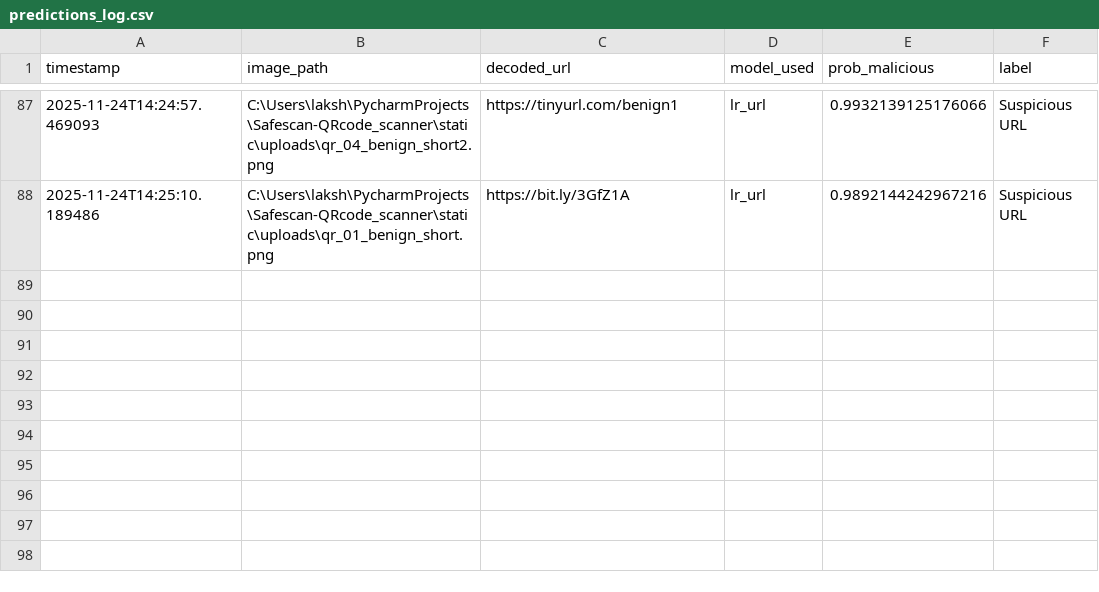
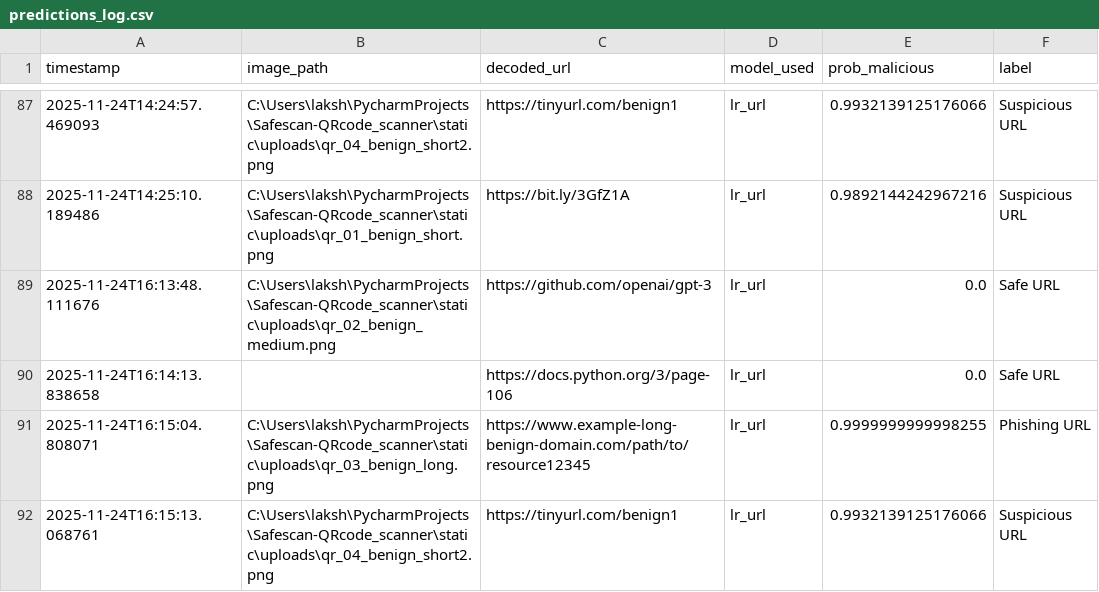
Before and after one commit to Lakshay-25/SafeScan-Quishing-Detector, a CSV file: models/predictions_log.csv, drawn as a sheet; only a part is shown, gaps mark what is left out; the diff names each change by its address in the sheet, - before the commit and + after, or states it on an @@ line.

Commit message:
Initial commit – SafeScan Quishing Detector

```diff
--- a/models/predictions_log.csv
+++ b/models/predictions_log.csv
+row 89: 2025-11-24T16:13:48.111676 | C:\Users\laksh\PycharmProjects\Safescan-QRcode_scanner\static\uploads\qr_02_benign_medium.png | https://github.com/openai/gpt-3 | lr_url | 0.0 | Safe URL
+row 90: 2025-11-24T16:14:13.838658 |  | https://docs.python.org/3/page-106 | lr_url | 0.0 | Safe URL
+row 91: 2025-11-24T16:15:04.808071 | C:\Users\laksh\PycharmProjects\Safescan-QRcode_scanner\static\uploads\qr_03_benign_long.png | https://www.example-long-benign-domain.com/path/to/resource12345 | lr_url | 0.9999999999998255 | Phishing URL
+row 92: 2025-11-24T16:15:13.068761 | C:\Users\laksh\PycharmProjects\Safescan-QRcode_scanner\static\uploads\qr_04_benign_short2.png | https://tinyurl.com/benign1 | lr_url | 0.9932139125176066 | Suspicious URL
```
Also changed, not shown: 1 other file.
